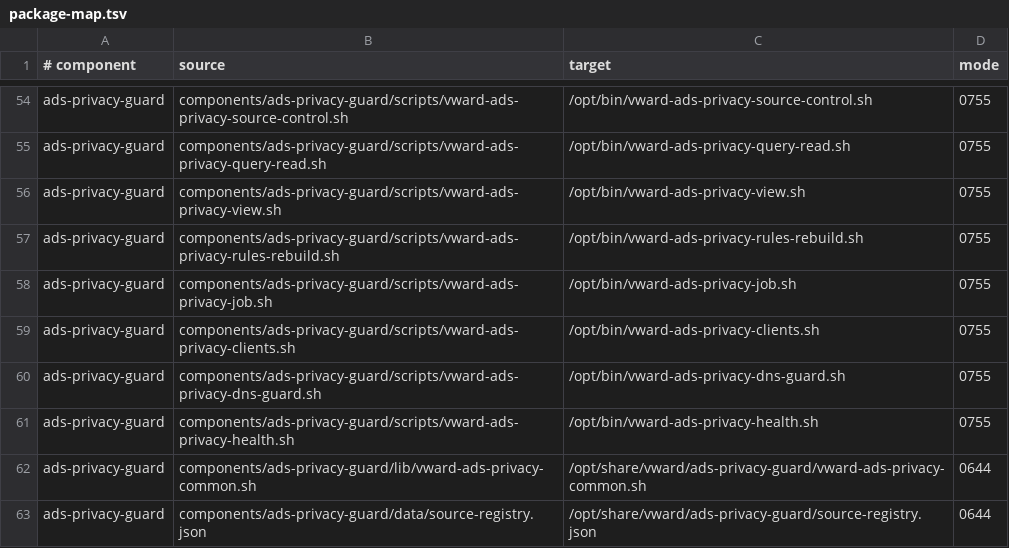
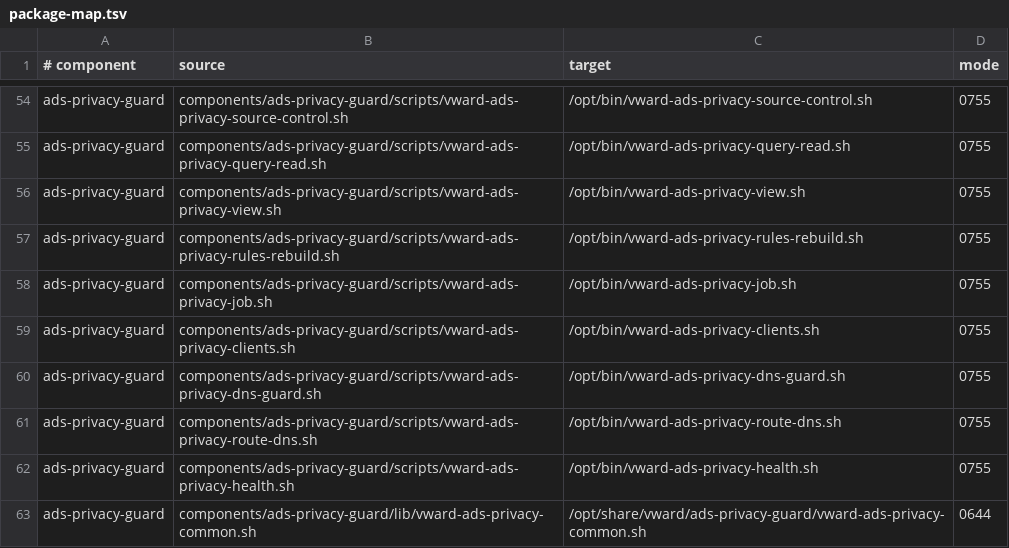
Before and after one commit to Ziegfe1d/VWARD, a TSV file: config/components/package-map.tsv, drawn as a sheet; only a part is shown, gaps mark what is left out; the shorter side is filled out with more unchanged rows.

```diff
--- a/config/components/package-map.tsv
+++ b/config/components/package-map.tsv
@@ -60,2 +60,3 @@ ads-privacy-guard	components/ads-privacy-guard/scripts/vward-ads-privacy-clients
 ads-privacy-guard	components/ads-privacy-guard/scripts/vward-ads-privacy-dns-guard.sh	/opt/bin/vward-ads-privacy-dns-guard.sh	0755
+ads-privacy-guard	components/ads-privacy-guard/scripts/vward-ads-privacy-route-dns.sh	/opt/bin/vward-ads-privacy-route-dns.sh	0755
 ads-privacy-guard	components/ads-privacy-guard/scripts/vward-ads-privacy-health.sh	/opt/bin/vward-ads-privacy-health.sh	0755
```
Also changed, not shown: 13 other files.
